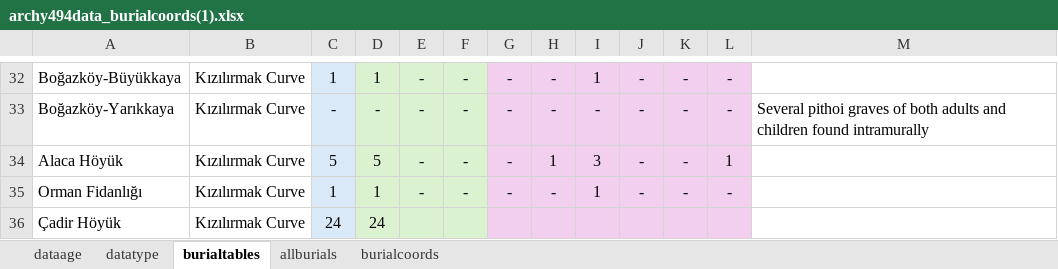
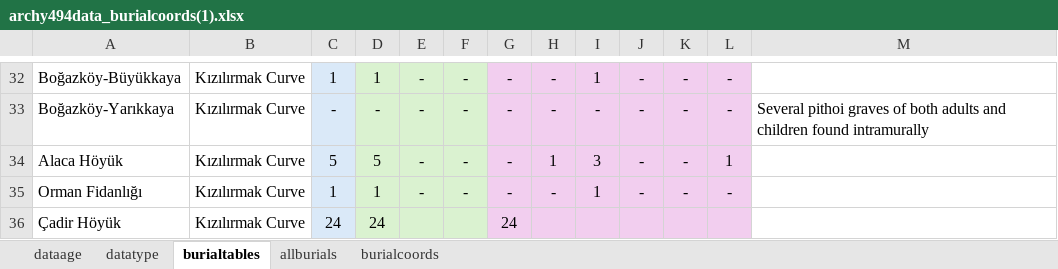
Before and after one commit to Woozerdcaster/archyviz, an Excel workbook: archy494data_burialcoords(1).xlsx, sheet burialtables, drawn as a sheet; only a part is shown, gaps mark what is left out; values as stored, in another font and other column widths than the file's, no borders; the diff names each change by its address in the sheet, - before the commit and + after, or states it on an @@ line.

```diff
--- a/archy494data_burialcoords(1).xlsx (sheet burialtables)
+++ b/archy494data_burialcoords(1).xlsx (sheet burialtables)
-G36: (empty)
+G36: 24
```
Also changed, not shown: sheet datatype, 1 other file.
